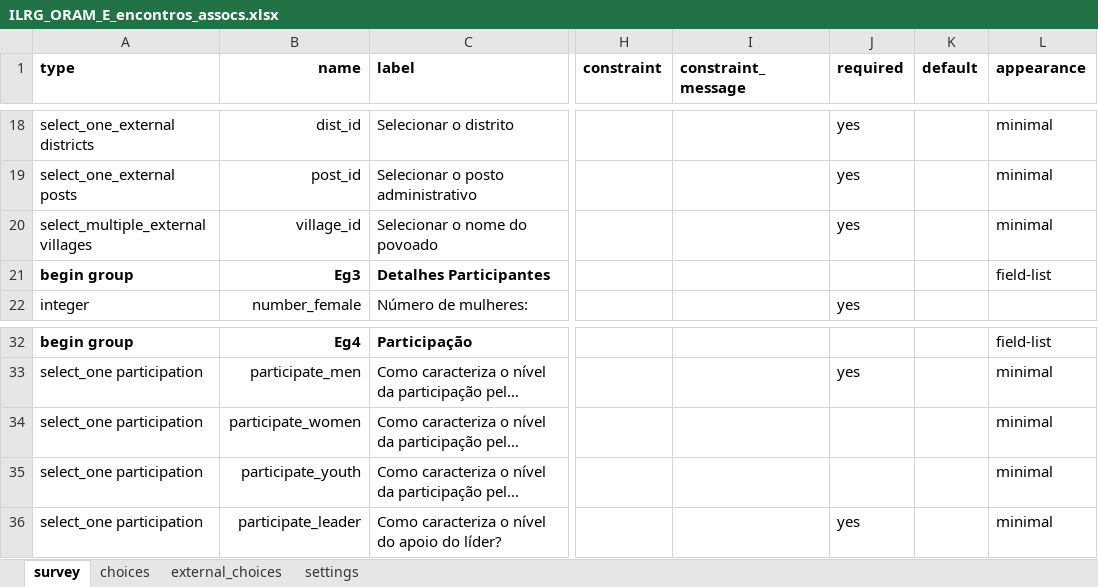
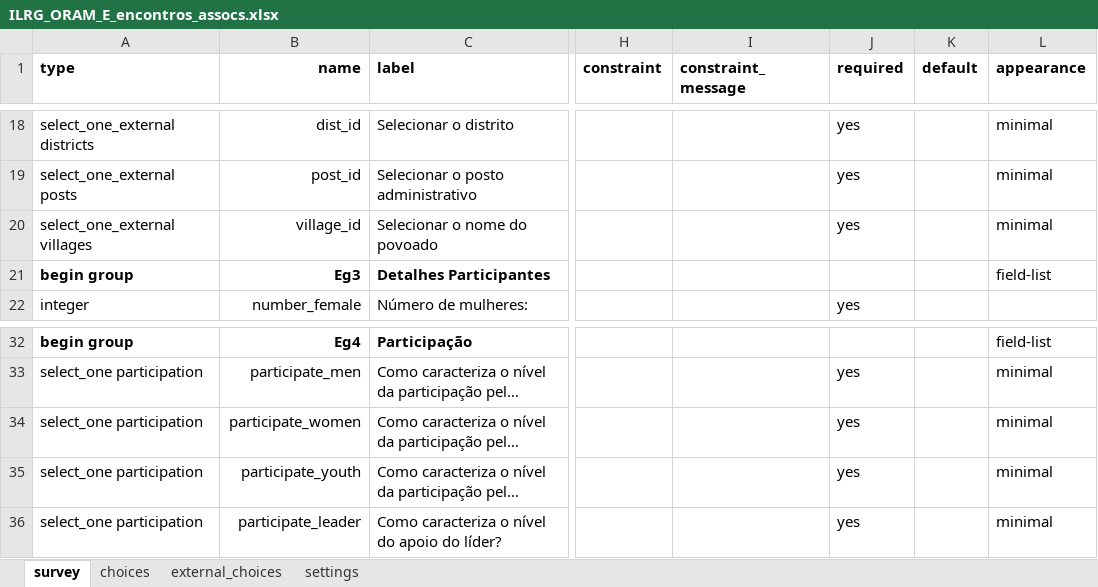
Before and after one commit to TerraFirmaMozambique/ILRG_ORAM_odk_forms, an Excel workbook: ILRG_ORAM_E_encontros_assocs/ILRG_ORAM_E_encontros_assocs-media/ILRG_ORAM_E_encontros_assocs.xlsx, sheet survey, drawn as a sheet; only a part is shown, gaps mark what is left out; long unchanged cells end in …; values as stored, in another font and other column widths than the file's, no borders; the diff names each change by its address in the sheet, - before the commit and + after, or states it on an @@ line.

```diff
--- a/ILRG_ORAM_E_encontros_assocs/ILRG_ORAM_E_encontros_assocs-media/ILRG_ORAM_E_encontros_assocs.xlsx (sheet survey)
+++ b/ILRG_ORAM_E_encontros_assocs/ILRG_ORAM_E_encontros_assocs-media/ILRG_ORAM_E_encontros_assocs.xlsx (sheet survey)
-A20 (type): select_multiple_external villages
+A20 (type): select_one_external villages
-J34:J35 (required): (empty)
+J34:J35 (required): yes
```
Also changed, not shown: sheet external_choices, sheet settings, ILRG_ORAM_D_encontros/ILRG_ORAM_D_encontros-media/ILRG_ORAM_D_encontros.xlsx, 15 other files.
